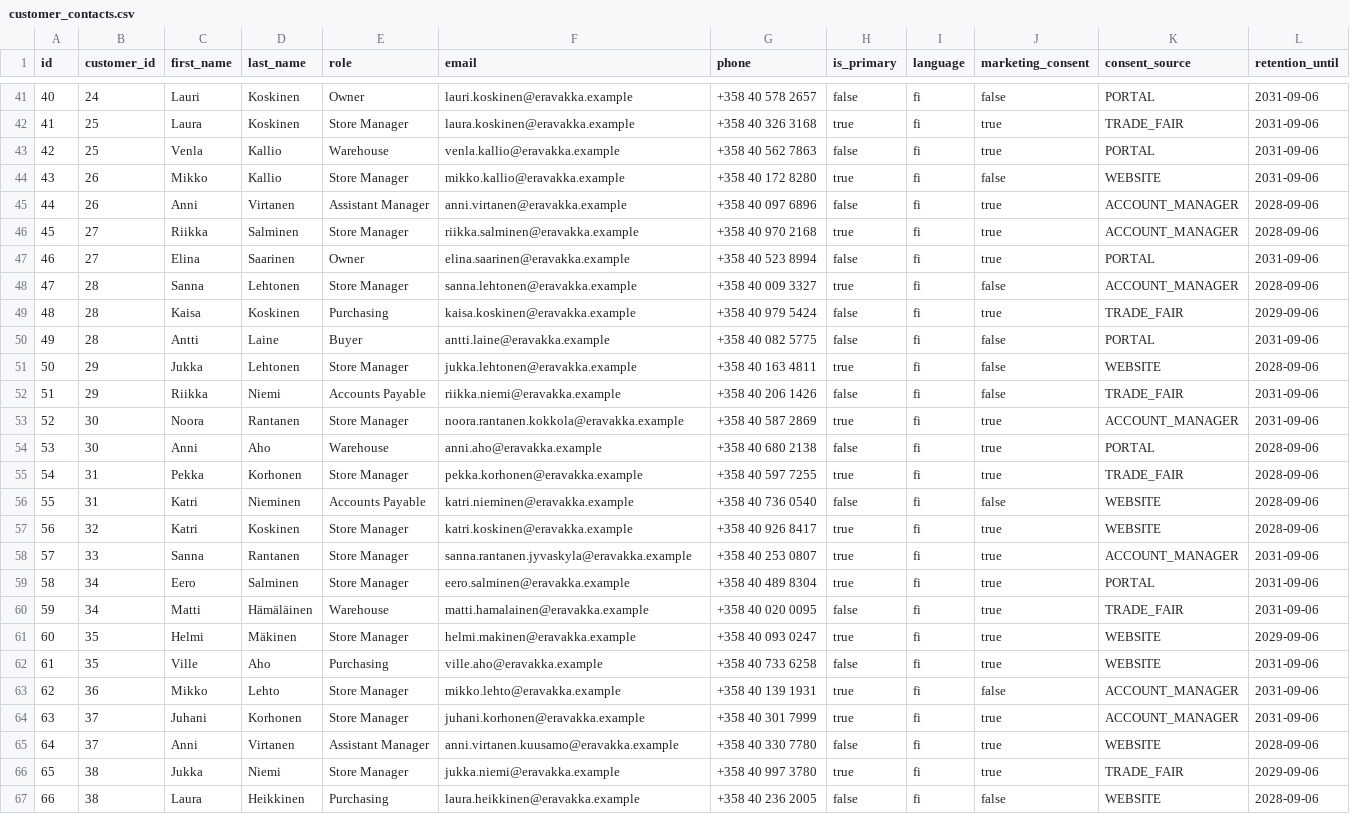
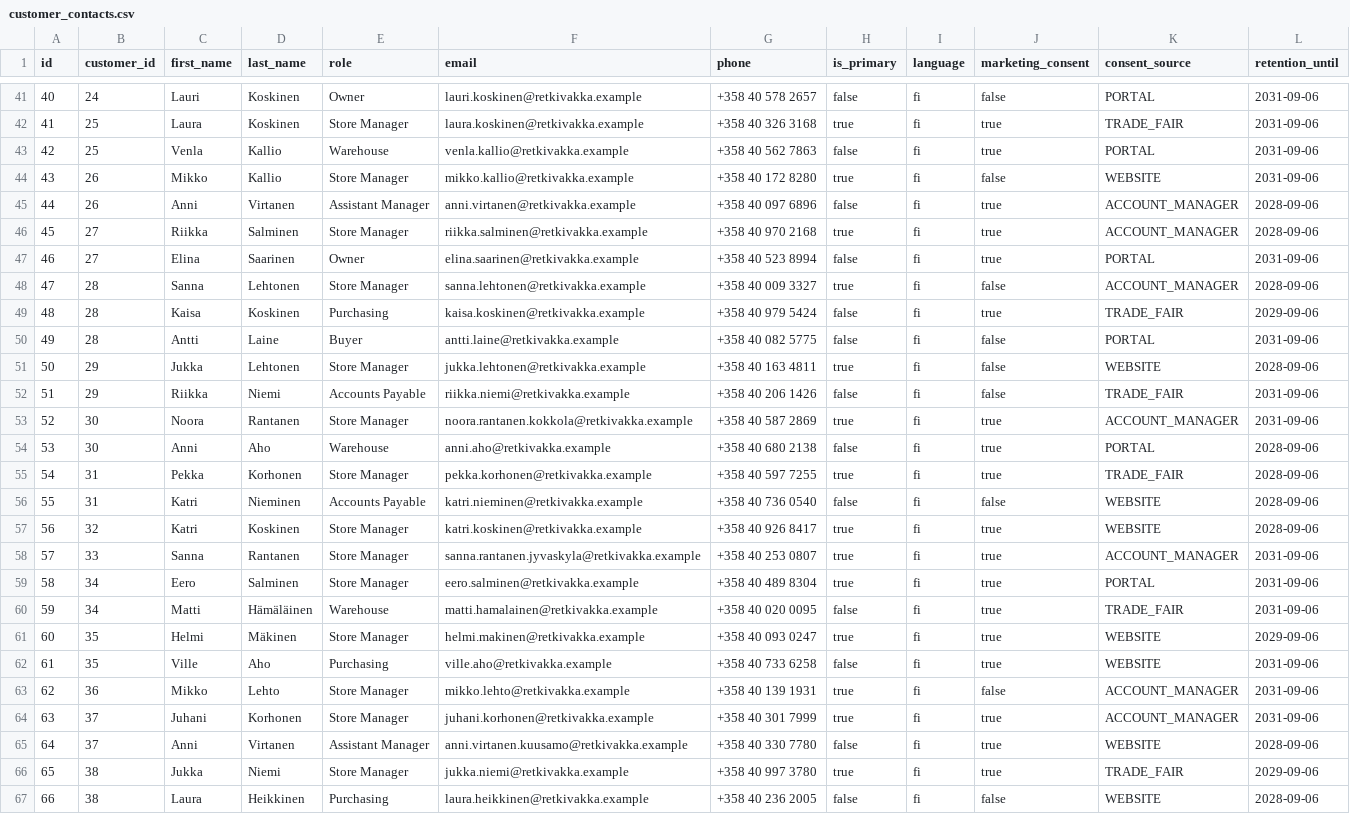
Before and after one commit to ugur-vaadin/ai-dataset-generator, a CSV file: datasets/nordic_supply/csv/customer_contacts.csv, drawn as a sheet; only a part is shown, gaps mark what is left out; the diff covers the shown part only; the diff names each change by its address in the sheet, - before the commit and + after, or states it on an @@ line.

```diff
--- a/datasets/nordic_supply/csv/customer_contacts.csv
+++ b/datasets/nordic_supply/csv/customer_contacts.csv
-F41 (email): lauri.koskinen@eravakka.example
+F41 (email): lauri.koskinen@retkivakka.example
-F42 (email): laura.koskinen@eravakka.example
+F42 (email): laura.koskinen@retkivakka.example
-F43 (email): venla.kallio@eravakka.example
+F43 (email): venla.kallio@retkivakka.example
-F44 (email): mikko.kallio@eravakka.example
+F44 (email): mikko.kallio@retkivakka.example
-F45 (email): anni.virtanen@eravakka.example
+F45 (email): anni.virtanen@retkivakka.example
-F46 (email): riikka.salminen@eravakka.example
+F46 (email): riikka.salminen@retkivakka.example
-F47 (email): elina.saarinen@eravakka.example
+F47 (email): elina.saarinen@retkivakka.example
-F48 (email): sanna.lehtonen@eravakka.example
+F48 (email): sanna.lehtonen@retkivakka.example
-F49 (email): kaisa.koskinen@eravakka.example
+F49 (email): kaisa.koskinen@retkivakka.example
-F50 (email): antti.laine@eravakka.example
+F50 (email): antti.laine@retkivakka.example
-F51 (email): jukka.lehtonen@eravakka.example
+F51 (email): jukka.lehtonen@retkivakka.example
-F52 (email): riikka.niemi@eravakka.example
+F52 (email): riikka.niemi@retkivakka.example
-F53 (email): noora.rantanen.kokkola@eravakka.example
+F53 (email): noora.rantanen.kokkola@retkivakka.example
-F54 (email): anni.aho@eravakka.example
+F54 (email): anni.aho@retkivakka.example
-F55 (email): pekka.korhonen@eravakka.example
+F55 (email): pekka.korhonen@retkivakka.example
-F56 (email): katri.nieminen@eravakka.example
+F56 (email): katri.nieminen@retkivakka.example
-F57 (email): katri.koskinen@eravakka.example
+F57 (email): katri.koskinen@retkivakka.example
-F58 (email): sanna.rantanen.jyvaskyla@eravakka.example
+F58 (email): sanna.rantanen.jyvaskyla@retkivakka.example
-F59 (email): eero.salminen@eravakka.example
+F59 (email): eero.salminen@retkivakka.example
-F60 (email): matti.hamalainen@eravakka.example
+F60 (email): matti.hamalainen@retkivakka.example
-F61 (email): helmi.makinen@eravakka.example
+F61 (email): helmi.makinen@retkivakka.example
-F62 (email): ville.aho@eravakka.example
+F62 (email): ville.aho@retkivakka.example
-F63 (email): mikko.lehto@eravakka.example
+F63 (email): mikko.lehto@retkivakka.example
-F64 (email): juhani.korhonen@eravakka.example
+F64 (email): juhani.korhonen@retkivakka.example
-F65 (email): anni.virtanen.kuusamo@eravakka.example
+F65 (email): anni.virtanen.kuusamo@retkivakka.example
-F66 (email): jukka.niemi@eravakka.example
+F66 (email): jukka.niemi@retkivakka.example
-F67 (email): laura.heikkinen@eravakka.example
+F67 (email): laura.heikkinen@retkivakka.example
```
Also changed, not shown: 42 edited cells elsewhere in this file, datasets/nordic_supply/csv/claims.csv, datasets/nordic_supply/csv/customers.csv, 55 other files.
